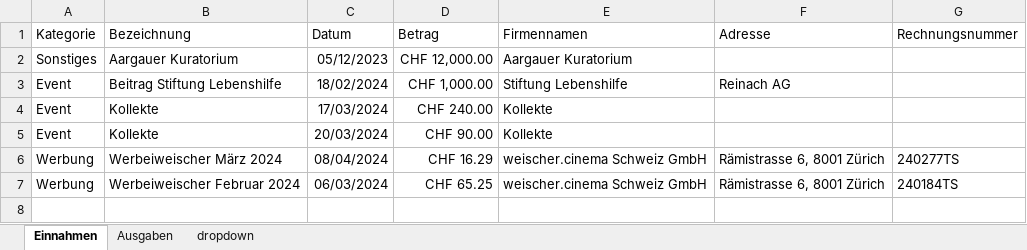
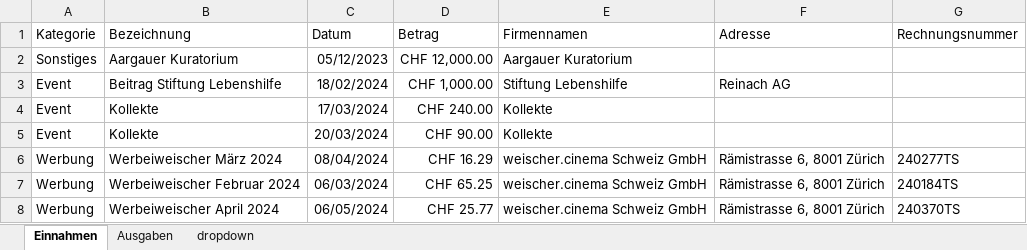
Before and after one commit to slvwagner/Kinoklub, an Excel workbook: Input/Einnahmen und Ausgaben.xlsx, sheet Einnahmen, drawn as a sheet; values as stored, in another font and other column widths than the file's, no borders; table styles not drawn; the diff names each change by its address in the sheet, - before the commit and + after, or states it on an @@ line.

```diff
--- a/Input/Einnahmen und Ausgaben.xlsx (sheet Einnahmen)
+++ b/Input/Einnahmen und Ausgaben.xlsx (sheet Einnahmen)
+row 8: Werbung | Werbeiweischer April 2024 | 06/05/2024 | CHF 25.77 | weischer.cinema Schweiz GmbH | Rämistrasse 6, 8001 Zürich | 240370TS
```
Also changed, not shown: sheet Ausgaben.
